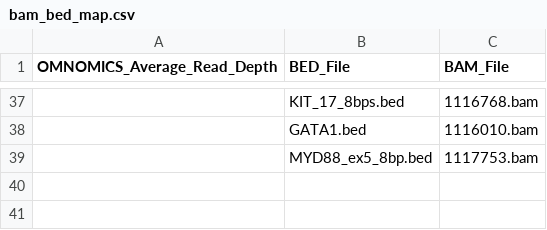
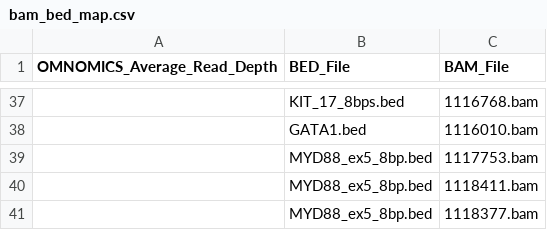
Before and after one commit to pfcv99/metrics_app, a CSV file: data/bam_bed_map/bam_bed_map.csv, drawn as a sheet; only a part is shown, gaps mark what is left out.

```diff
--- a/data/bam_bed_map/bam_bed_map.csv
+++ b/data/bam_bed_map/bam_bed_map.csv
@@ -39 +39,3 @@ OMNOMICS_Average_Read_Depth,BED_File,BAM_File
 ,MYD88_ex5_8bp.bed,1117753.bam
+,MYD88_ex5_8bp.bed,1118411.bam
+,MYD88_ex5_8bp.bed,1118377.bam
```
Also changed, not shown: 1 other file.
